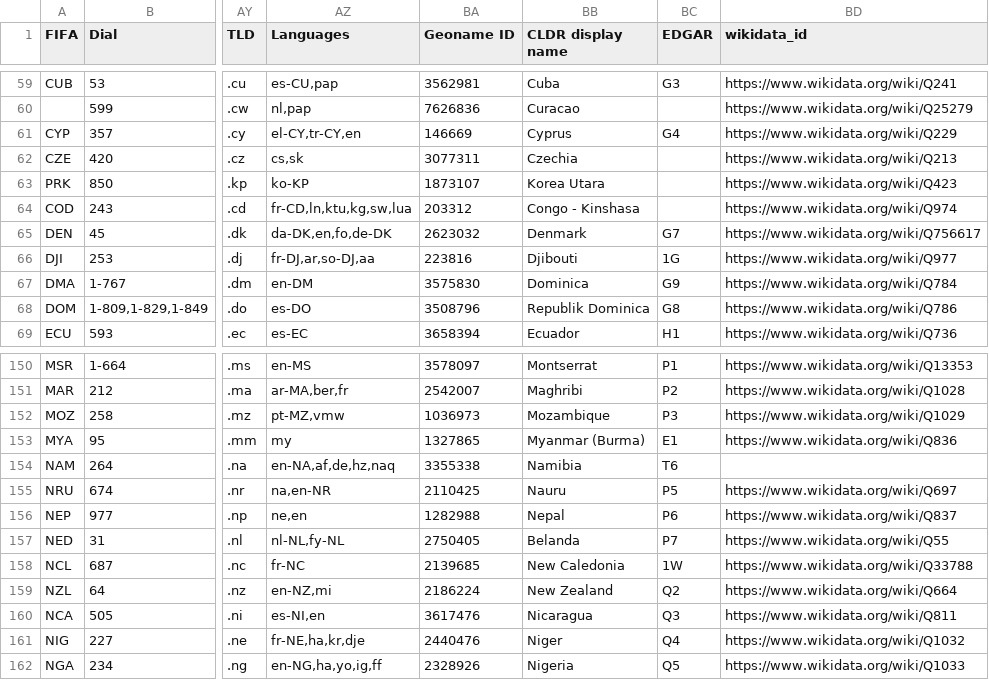
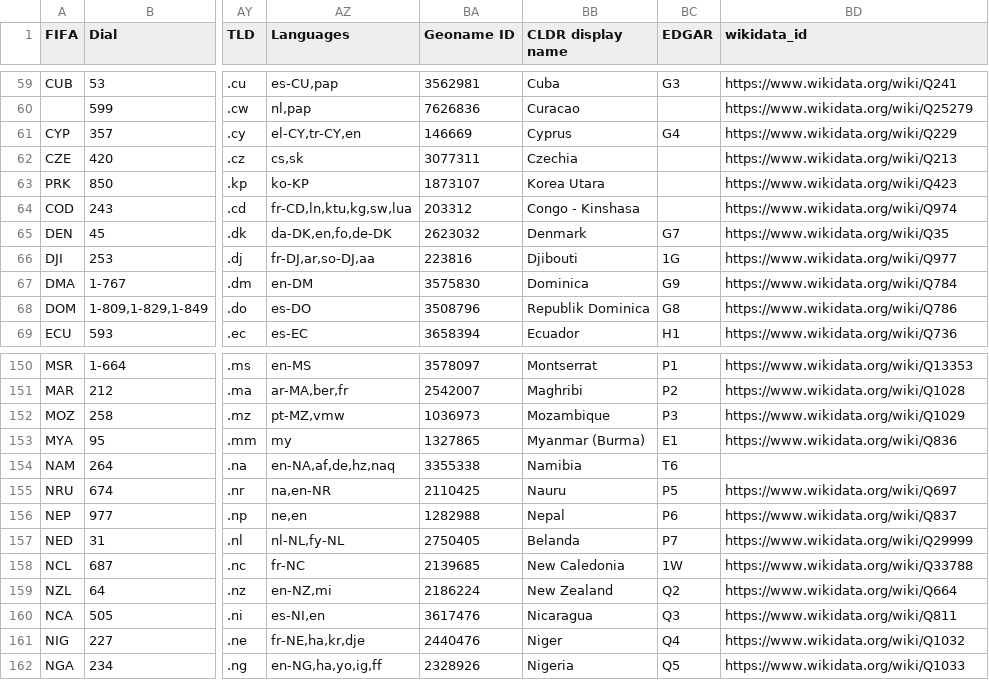
Before and after one commit to datasets/country-codes, a CSV file: data/country-codes.csv, drawn as a sheet; only a part is shown, gaps mark what is left out; the diff names each change by its address in the sheet, - before the commit and + after, or states it on an @@ line.

```diff
--- a/data/country-codes.csv
+++ b/data/country-codes.csv
-BD65 (wikidata_id): https://www.wikidata.org/wiki/Q756617
+BD65 (wikidata_id): https://www.wikidata.org/wiki/Q35
-BD157 (wikidata_id): https://www.wikidata.org/wiki/Q55
+BD157 (wikidata_id): https://www.wikidata.org/wiki/Q29999
```
